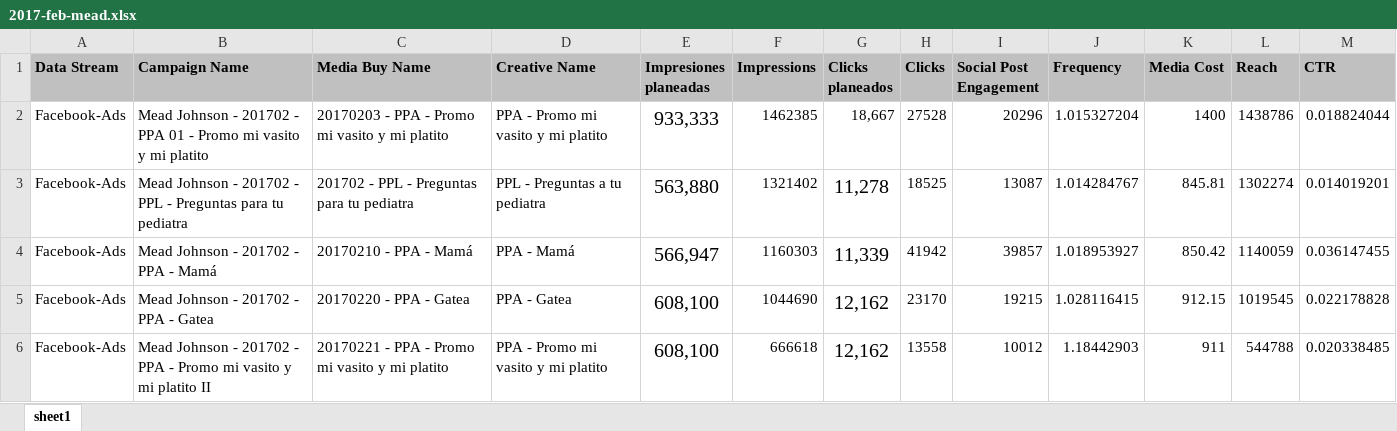
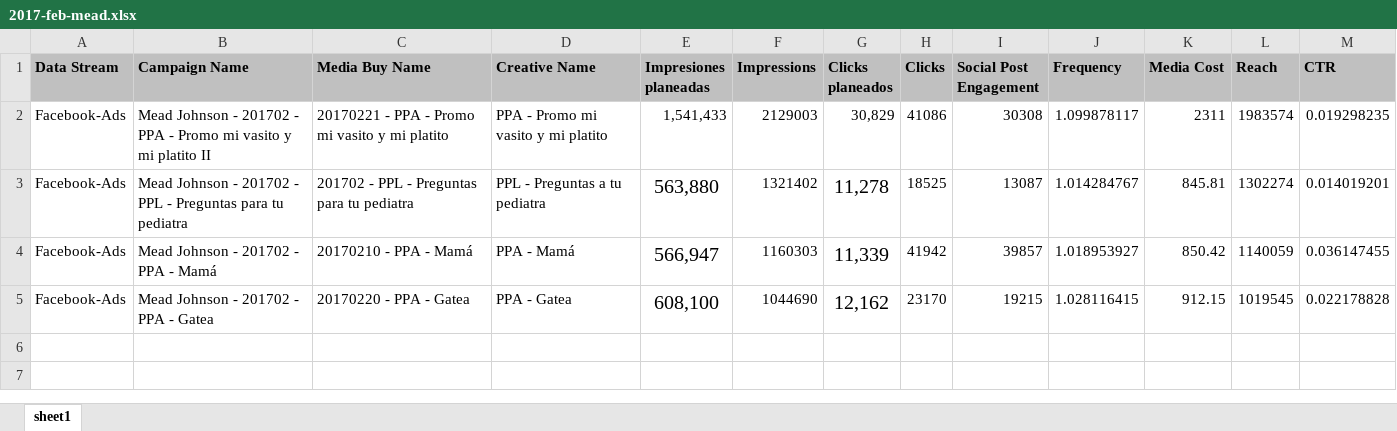
Before and after one commit to OmarGonD/mead, an Excel workbook: 2017-feb-mead.xlsx, sheet sheet1, drawn as a sheet; values as stored, in another font and other column widths than the file's, no borders; removed rows and columns are numbered as before the commit, all else as after; the diff names each change by its address in the sheet, - before the commit and + after, or states it on an @@ line.

Commit message:
Archivos reporte final Mead

```diff
--- a/2017-feb-mead.xlsx (sheet sheet1)
+++ b/2017-feb-mead.xlsx (sheet sheet1)
-row 2: Facebook-Ads | Mead Johnson - 201702 - PPA 01 - Promo mi vasito y mi platito | 20170203 - PPA - Promo mi vasito y mi platito | PPA - Promo mi vasito y mi platito | 933,333 | 1462385 | 18,667 | 27528 | 20296 | 1.015327204 | 1400 | 1438786 | 0.018824044
+row 2: Facebook-Ads | Mead Johnson - 201702 - PPA - Promo mi vasito y mi platito II | 20170221 - PPA - Promo mi vasito y mi platito | PPA - Promo mi vasito y mi platito | 1,541,433 | 2129003 | 30,829 | 41086 | 30308 | 1.099878117 | 2311 | 1983574 | 0.019298235
-row 6: Facebook-Ads | Mead Johnson - 201702 - PPA - Promo mi vasito y mi platito II | 20170221 - PPA - Promo mi vasito y mi platito | PPA - Promo mi vasito y mi platito | 608,100 | 666618 | 12,162 | 13558 | 10012 | 1.18442903 | 911 | 544788 | 0.020338485
```
Also changed, not shown: 2 other files.
